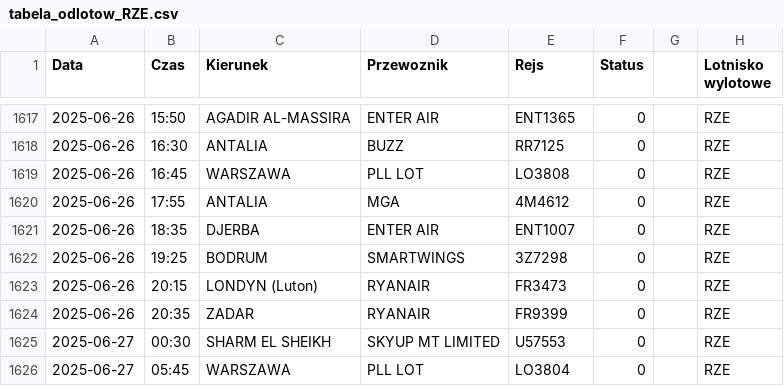
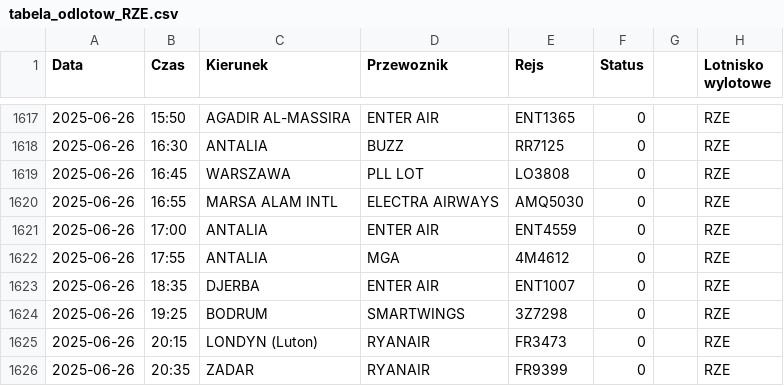
Before and after one commit to dariazielinska/departures-scraper, a CSV file: scraper/scraper_output/tabela_odlotow_RZE.csv, drawn as a sheet; only a part is shown, gaps mark what is left out; the shorter side is filled out with more unchanged rows.

```diff
--- a/scraper/scraper_output/tabela_odlotow_RZE.csv
+++ b/scraper/scraper_output/tabela_odlotow_RZE.csv
@@ -1619,2 +1619,4 @@ Data;Czas;Kierunek;Przewoznik;Rejs;Status;;Lotnisko wylotowe
 2025-06-26;16:45;WARSZAWA;PLL LOT;LO3808;0;;"RZE"
+2025-06-26;16:55;MARSA ALAM INTL;ELECTRA AIRWAYS;AMQ5030;0;;"RZE"
+2025-06-26;17:00;ANTALIA;ENTER AIR;ENT4559;0;;"RZE"
 2025-06-26;17:55;ANTALIA;MGA;4M4612;0;;"RZE"
```
Also changed, not shown: scraper/scraper_output/tabela_odlotow_GDN.csv, scraper/scraper_output/tabela_odlotow_KTW.csv, 1 other file.
